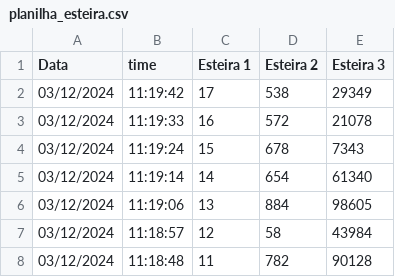
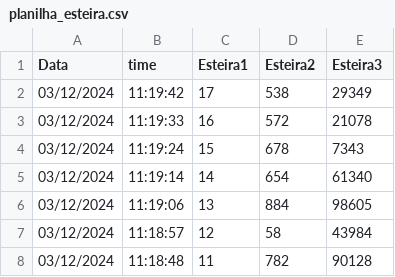
Before and after one commit to KauanAfonso/Projeto-integrator-Senai---TEMPORA, a CSV file: ecommerce/manipulacao_arquivo/planilha_esteira.csv, drawn as a sheet; only a part is shown.

Commit message:
Manipulação de arquivos e criação de PDF

```diff
--- a/ecommerce/manipulacao_arquivo/planilha_esteira.csv
+++ b/ecommerce/manipulacao_arquivo/planilha_esteira.csv
@@ -1,2 +1,2 @@
-Data,time ,Esteira 1,Esteira 2,Esteira 3
+Data,time ,Esteira1,Esteira2,Esteira3
 03/12/2024,11:19:42,17,538,29349
```
Also changed, not shown: 7 other files.
